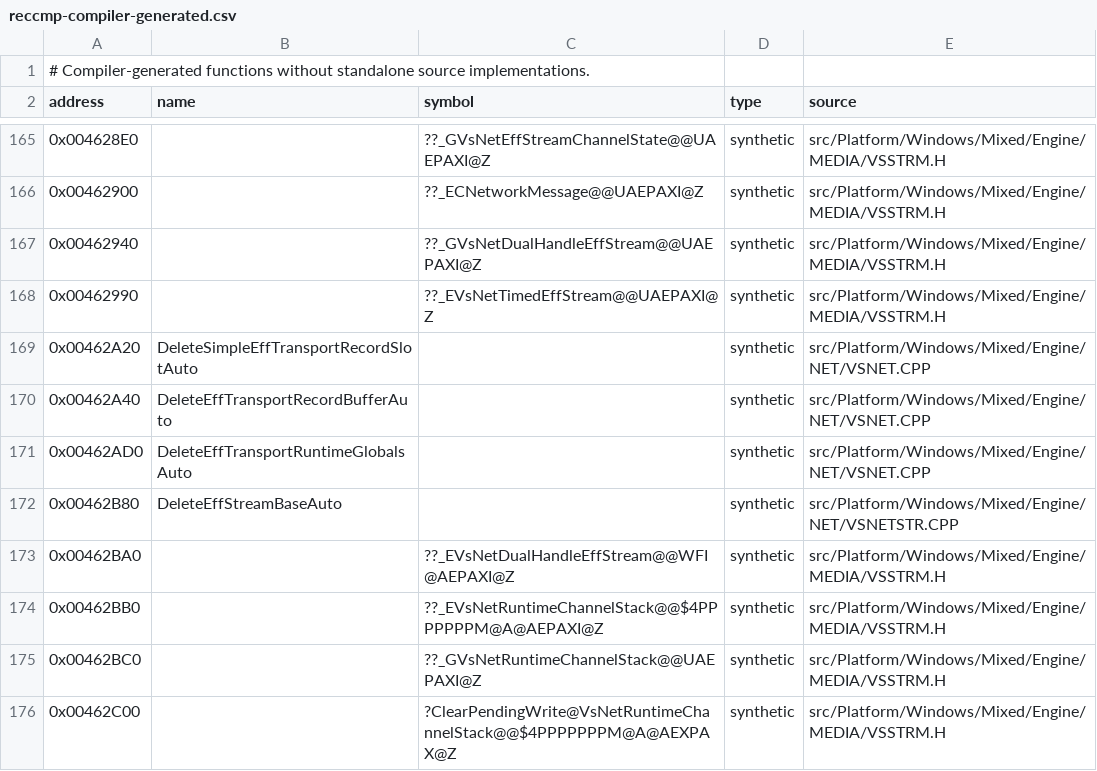
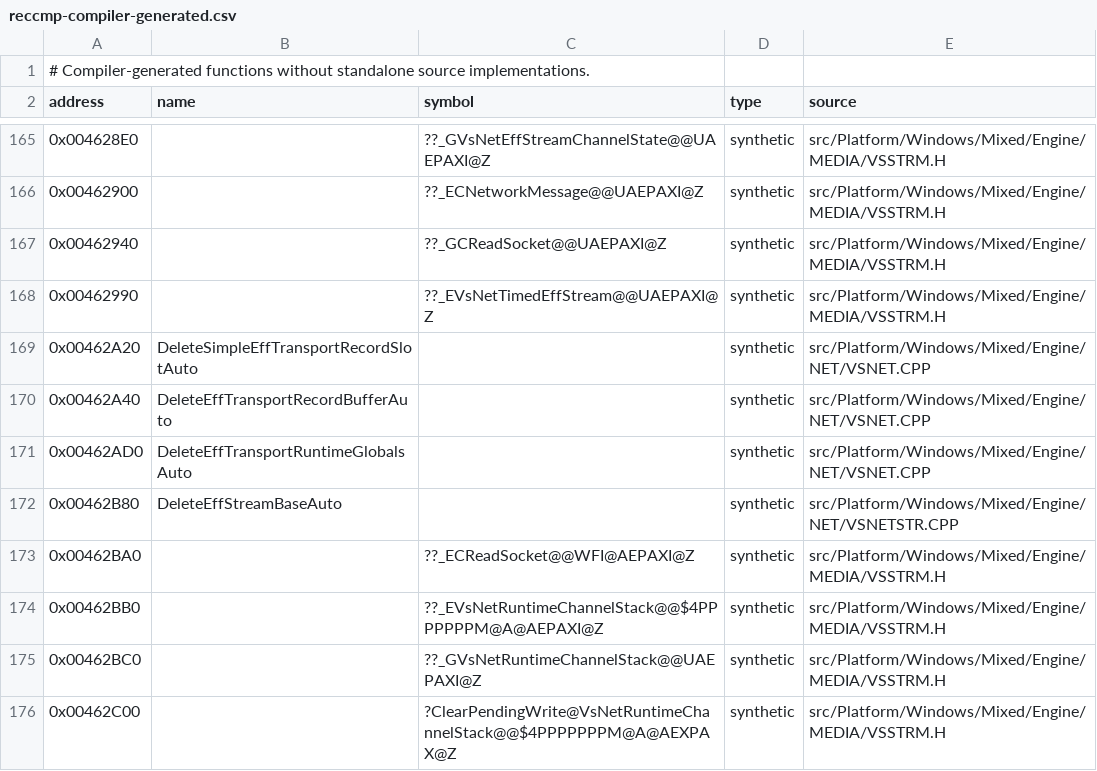
Before and after one commit to vonhoff/lemball-decomp, a CSV file: data/reccmp-compiler-generated.csv, drawn as a sheet; only a part is shown, gaps mark what is left out.

Commit message:
Rename VsNetDualHandleEffStream class to CReadSocket (Mac-correlated name)
The reconstruction-invented VsNetDualHandleEffStream corresponds to the real
Macintosh CReadSocket class (Mac ct/dt/CReadSocketF* correlations at
0x45F820-0x45FCD0). Rename the source class and update the coordinated
reccmp-compiler-generated ??_G/??_E rows to ??_GCReadSocket/??_ECReadSocket.
Verified: build clean, no metric regression (Implemented 91.24%, Accuracy
83.81%), baseline-lost unchanged at 31, CReadSocket ctor/dtor/vtables 100%.

```diff
--- a/data/reccmp-compiler-generated.csv
+++ b/data/reccmp-compiler-generated.csv
@@ -166,3 +166,3 @@ address,name,symbol,type,source
 0x00462900,,??_ECNetworkMessage@@UAEPAXI@Z,synthetic,src/Platform/Windows/Mixed/Engine/MEDIA/VSSTRM.H
-0x00462940,,??_GVsNetDualHandleEffStream@@UAEPAXI@Z,synthetic,src/Platform/Windows/Mixed/Engine/MEDIA/VSSTRM.H
+0x00462940,,??_GCReadSocket@@UAEPAXI@Z,synthetic,src/Platform/Windows/Mixed/Engine/MEDIA/VSSTRM.H
 0x00462990,,??_EVsNetTimedEffStream@@UAEPAXI@Z,synthetic,src/Platform/Windows/Mixed/Engine/MEDIA/VSSTRM.H
@@ -172,3 +172,3 @@ address,name,symbol,type,source
 0x00462B80,DeleteEffStreamBaseAuto,,synthetic,src/Platform/Windows/Mixed/Engine/NET/VSNETSTR.CPP
-0x00462BA0,,??_EVsNetDualHandleEffStream@@WFI@AEPAXI@Z,synthetic,src/Platform/Windows/Mixed/Engine/MEDIA/VSSTRM.H
+0x00462BA0,,??_ECReadSocket@@WFI@AEPAXI@Z,synthetic,src/Platform/Windows/Mixed/Engine/MEDIA/VSSTRM.H
 0x00462BB0,,??_EVsNetRuntimeChannelStack@@$4PPPPPPPM@A@AEPAXI@Z,synthetic,src/Platform/Windows/Mixed/Engine/MEDIA/VSSTRM.H
```
Also changed, not shown: 6 other files.
